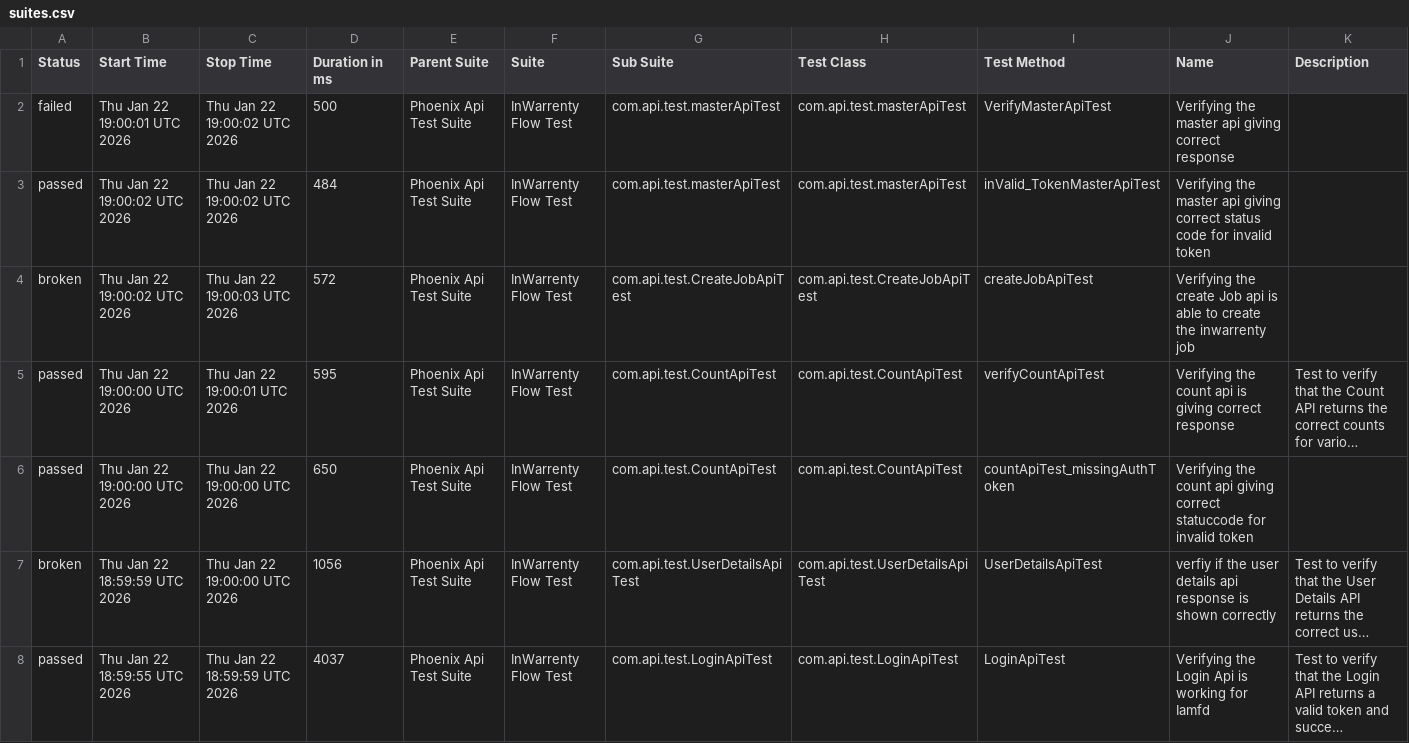
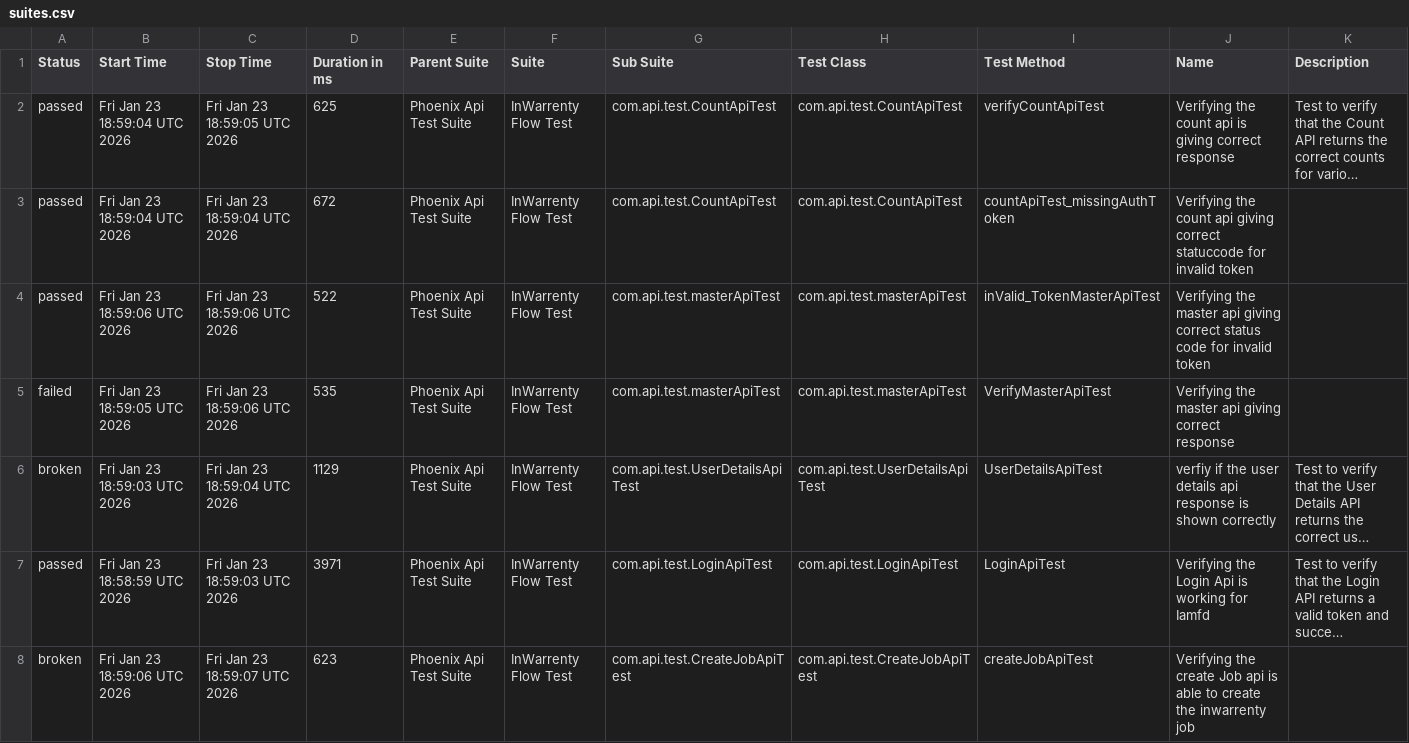
Before and after one commit to ganeshbs98/UI_APIFrameWork, a CSV file: data/suites.csv, drawn as a sheet; long unchanged cells end in …; removed rows and columns are numbered as before the commit, all else as after; the diff names each change by its address in the sheet, - before the commit and + after, or states it on an @@ line.

```diff
--- a/data/suites.csv
+++ b/data/suites.csv
-row 2: failed | Thu Jan 22 19:00:01 UTC 2026 | Thu Jan 22 19:00:02 UTC 2026 | 500 | Phoenix Api Test Suite | InWarrenty Flow Test | com.api.test.masterApiTest | com.api.test.masterApiTest | VerifyMasterApiTest | Verifying the master api giving correct response
-row 3: passed | Thu Jan 22 19:00:02 UTC 2026 | Thu Jan 22 19:00:02 UTC 2026 | 484 | Phoenix Api Test Suite | InWarrenty Flow Test | com.api.test.masterApiTest | com.api.test.masterApiTest | inValid_TokenMasterApiTest | Verifying the master api giving correct status code for invalid token
-row 4: broken | Thu Jan 22 19:00:02 UTC 2026 | Thu Jan 22 19:00:03 UTC 2026 | 572 | Phoenix Api Test Suite | InWarrenty Flow Test | com.api.test.CreateJobApiTest | com.api.test.CreateJobApiTest | createJobApiTest | Verifying the create Job api is able to create the inwarrenty job
-B2:B3 (Start Time): Thu Jan 22 19:00:00 UTC 2026
+B2:B3 (Start Time): Fri Jan 23 18:59:04 UTC 2026
-C2 (Stop Time): Thu Jan 22 19:00:01 UTC 2026
+C2 (Stop Time): Fri Jan 23 18:59:05 UTC 2026
-D2 (Duration in ms): 595
+D2 (Duration in ms): 625
-C3 (Stop Time): Thu Jan 22 19:00:00 UTC 2026
+C3 (Stop Time): Fri Jan 23 18:59:04 UTC 2026
-D3 (Duration in ms): 650
+D3 (Duration in ms): 672
+row 4: passed | Fri Jan 23 18:59:06 UTC 2026 | Fri Jan 23 18:59:06 UTC 2026 | 522 | Phoenix Api Test Suite | InWarrenty Flow Test | com.api.test.masterApiTest | com.api.test.masterApiTest | inValid_TokenMasterApiTest | Verifying the master api giving correct status code for invalid token
+row 5: failed | Fri Jan 23 18:59:05 UTC 2026 | Fri Jan 23 18:59:06 UTC 2026 | 535 | Phoenix Api Test Suite | InWarrenty Flow Test | com.api.test.masterApiTest | com.api.test.masterApiTest | VerifyMasterApiTest | Verifying the master api giving correct response
-B6 (Start Time): Thu Jan 22 18:59:59 UTC 2026
+B6 (Start Time): Fri Jan 23 18:59:03 UTC 2026
-C6 (Stop Time): Thu Jan 22 19:00:00 UTC 2026
+C6 (Stop Time): Fri Jan 23 18:59:04 UTC 2026
-D6 (Duration in ms): 1056
+D6 (Duration in ms): 1129
-B7 (Start Time): Thu Jan 22 18:59:55 UTC 2026
+B7 (Start Time): Fri Jan 23 18:58:59 UTC 2026
-C7 (Stop Time): Thu Jan 22 18:59:59 UTC 2026
+C7 (Stop Time): Fri Jan 23 18:59:03 UTC 2026
-D7 (Duration in ms): 4037
+D7 (Duration in ms): 3971
+row 8: broken | Fri Jan 23 18:59:06 UTC 2026 | Fri Jan 23 18:59:07 UTC 2026 | 623 | Phoenix Api Test Suite | InWarrenty Flow Test | com.api.test.CreateJobApiTest | com.api.test.CreateJobApiTest | createJobApiTest | Verifying the create Job api is able to create the inwarrenty job
```
Also changed, not shown: data/behaviors.csv, 48 other files.
